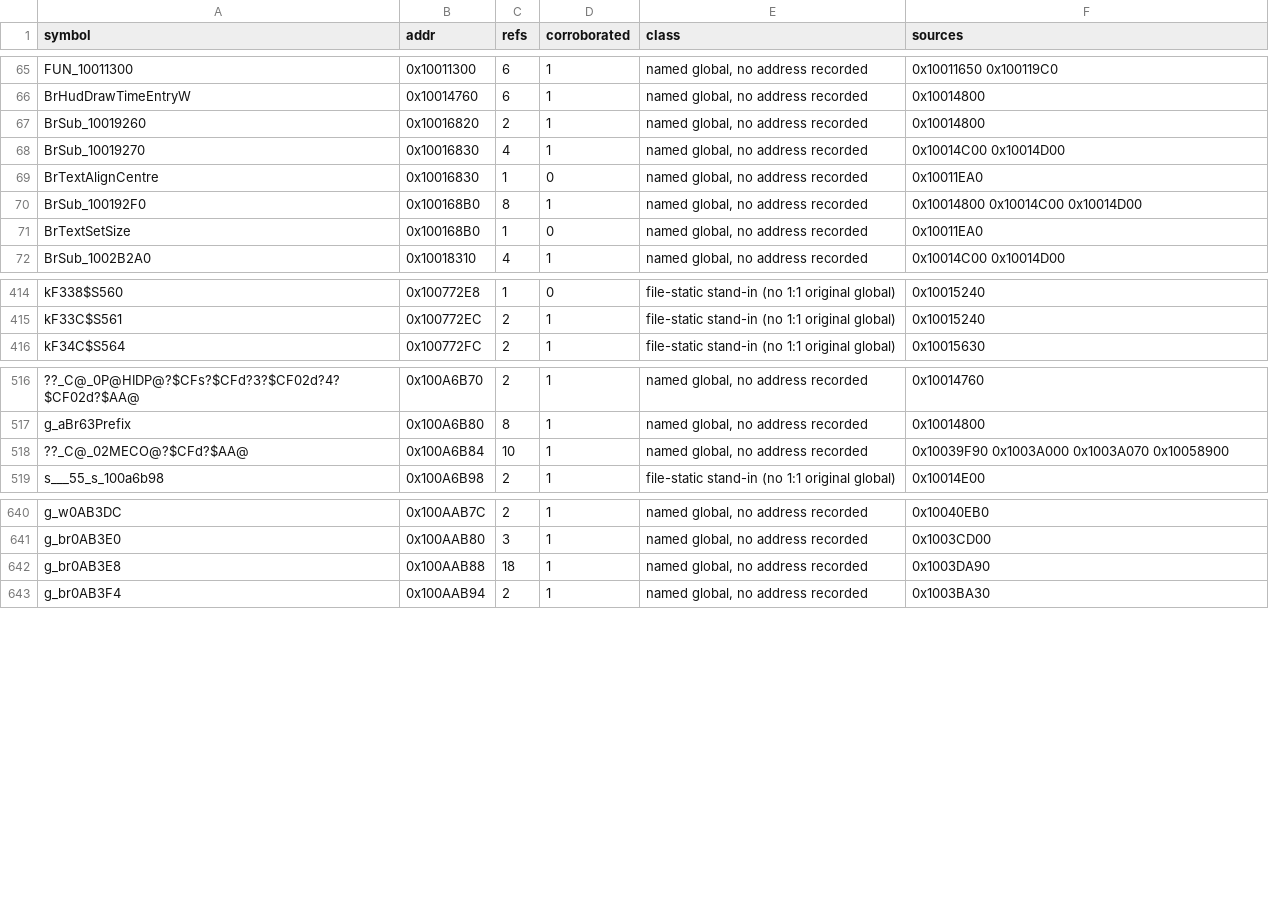
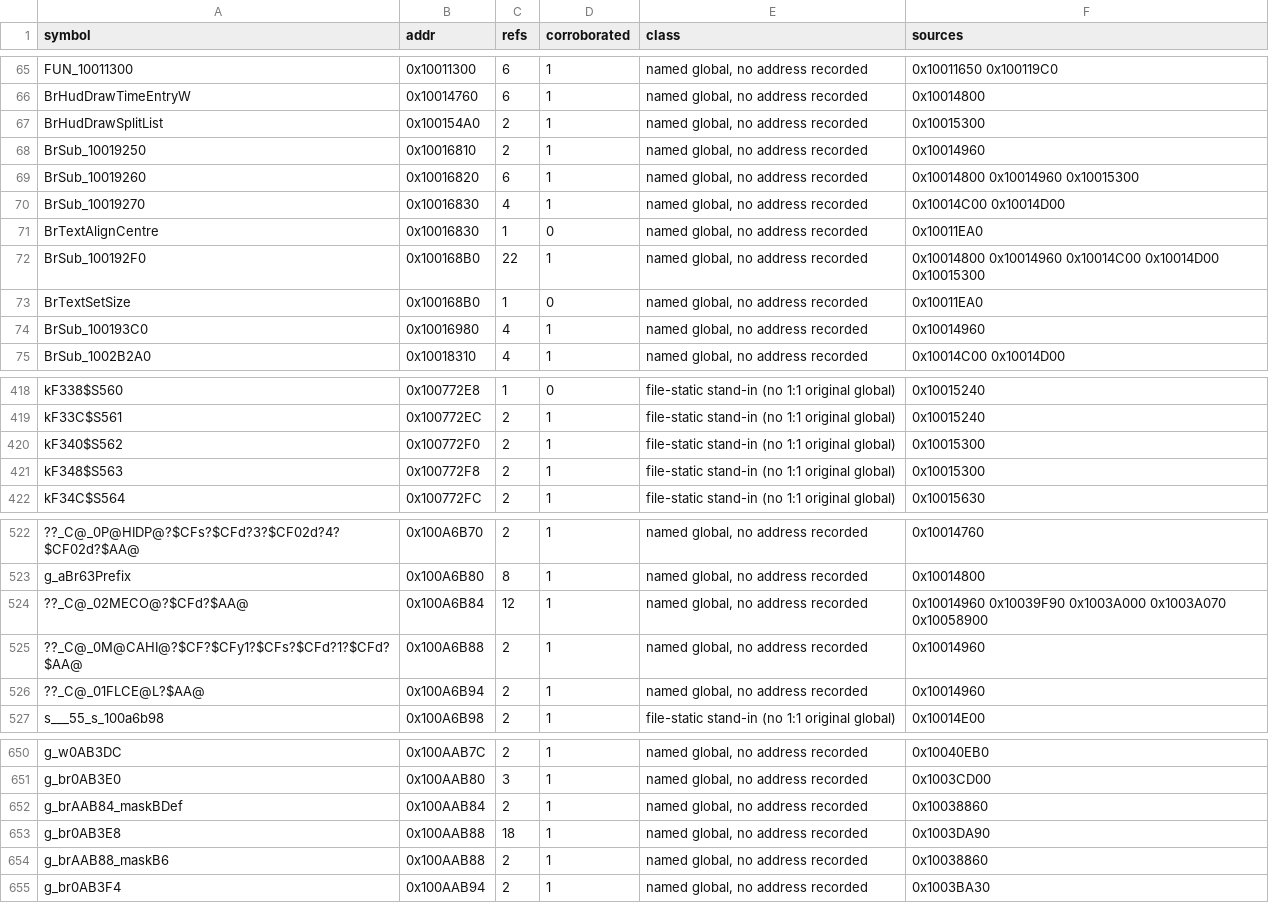
Before and after one commit to jeff-strutb/brally, a CSV file: config/globals_learned.csv, drawn as a sheet; only a part is shown, gaps mark what is left out; addresses are those after the commit; the diff covers the shown part only; the diff names each change by its address in the sheet, - before the commit and + after, or states it on an @@ line.

Commit message:
BrHudDraw reads the HUD fields as their separate globals (HUD_/SCR_ macros, DAT_100ad768 and DAT_104abb08 added) so the placed T4 body resolves 1:1; image gate passes; learned globals for this session's new T4 placements

```diff
--- a/config/globals_learned.csv
+++ b/config/globals_learned.csv
+row 67: BrHudDrawSplitList | 0x100154A0 | 2 | 1 | named global, no address recorded | 0x10015300
+row 68: BrSub_10019250 | 0x10016810 | 2 | 1 | named global, no address recorded | 0x10014960
-C69 (refs): 2
+C69 (refs): 6
-F69 (sources): 0x10014800
+F69 (sources): 0x10014800 0x10014960 0x10015300
-C72 (refs): 8
+C72 (refs): 22
-F72 (sources): 0x10014800 0x10014C00 0x10014D00
+F72 (sources): 0x10014800 0x10014960 0x10014C00 0x10014D00 0x10015300
+row 74: BrSub_100193C0 | 0x10016980 | 4 | 1 | named global, no address recorded | 0x10014960
+row 420: kF340$S562 | 0x100772F0 | 2 | 1 | file-static stand-in (no 1:1 original global) | 0x10015300
+row 421: kF348$S563 | 0x100772F8 | 2 | 1 | file-static stand-in (no 1:1 original global) | 0x10015300
-C524 (refs): 10
+C524 (refs): 12
-F524 (sources): 0x10039F90 0x1003A000…
+F524 (sources): 0x10014960 0x10039F90 0x1003A000…
+row 525: ??_C@_0M@CAHI@?$CF?$CFy1?$CFs?$CFd?1?$CFd?$AA@ | 0x100A6B88 | 2 | 1 | named global, no address recorded | 0x10014960
+row 526: ??_C@_01FLCE@L?$AA@ | 0x100A6B94 | 2 | 1 | named global, no address recorded | 0x10014960
+row 652: g_brAAB84_maskBDef | 0x100AAB84 | 2 | 1 | named global, no address recorded | 0x10038860
+row 654: g_brAAB88_maskB6 | 0x100AAB88 | 2 | 1 | named global, no address recorded | 0x10038860
```
Also changed, not shown: 14 added rows and 28 edited cells elsewhere in this file, 2 other files.
